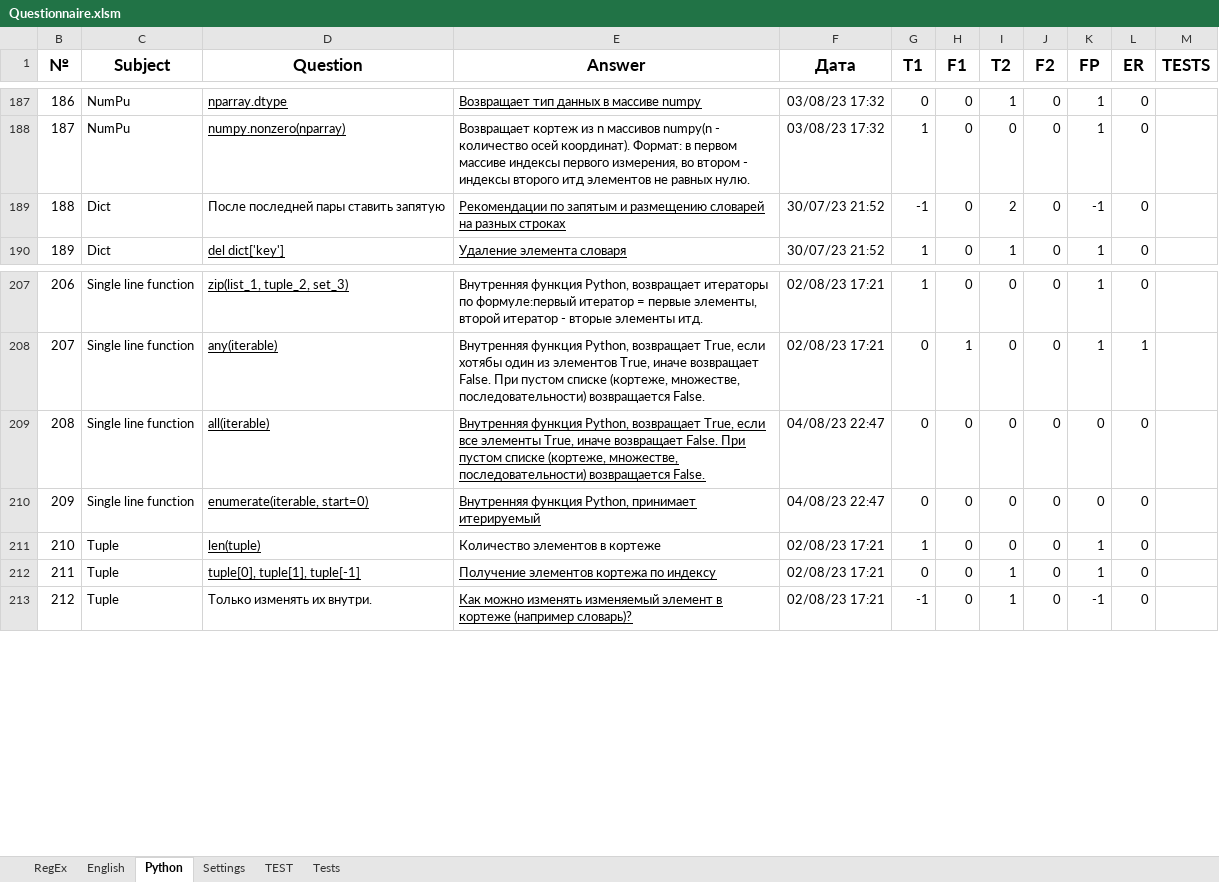
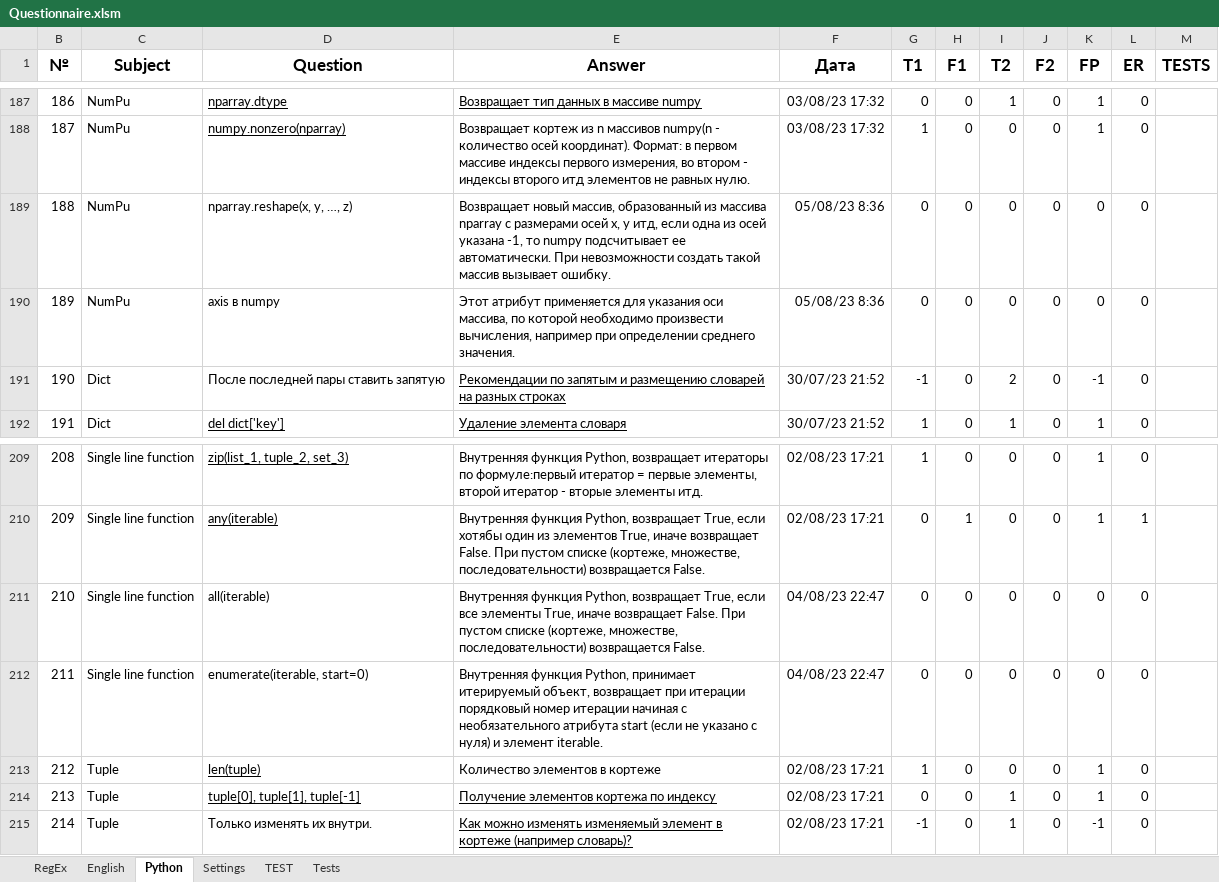
Before and after one commit to peleidmju/Learning, an Excel workbook: Questionnaire.xlsm, sheet Python, drawn as a sheet; only a part is shown, gaps mark what is left out; values as stored, in another font and other column widths than the file's, no borders; addresses are those after the commit; the diff names each change by its address in the sheet, - before the commit and + after, or states it on an @@ line.

```diff
--- a/Questionnaire.xlsm (sheet Python)
+++ b/Questionnaire.xlsm (sheet Python)
+row 189: 188 | NumPu | nparray.reshape(x, y, …, z) | Возвращает новый массив, образованный из массива nparray с размерами осей x, y итд, если одна из осей указана -1, то numpy подсчитывает ее автоматически. При невозможности создать такой массив вызывает ошибку. | 05/08/23 8:36 | 0 | 0 | 0 | 0 | 0 | 0
+row 190: 189 | NumPu | axis в numpy | Этот атрибут применяется для указания оси массива, по которой необходимо произвести вычисления, например при определении среднего значения. | 05/08/23 8:36 | 0 | 0 | 0 | 0 | 0 | 0
@@ column B (№) renumbered from row 191 down @@
-D211:E212 underline: on
+D211:E212 underline: off
-E212 (Answer): …принимает итерируемый
+E212 (Answer): …принимает итерируемый объект, возвращает при итерации порядковый номер итерации начиная с необязательного атрибута start (если не указано с нуля) и элемент iterable.
```
Also changed, not shown: sheet TEST, sheet Settings, sheet Tests, sheet English, hidden cells.
